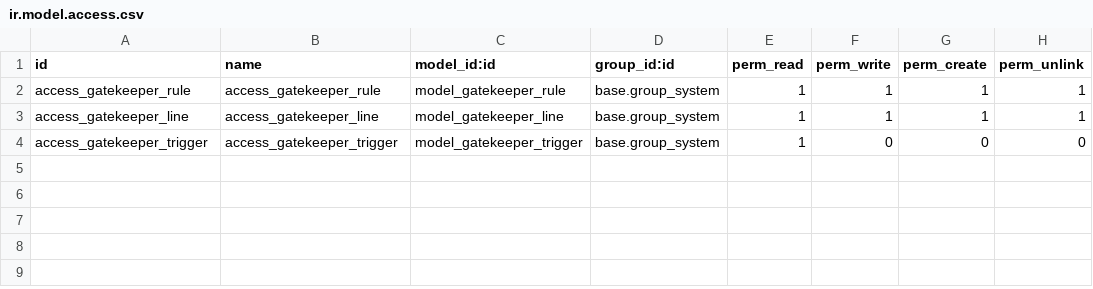
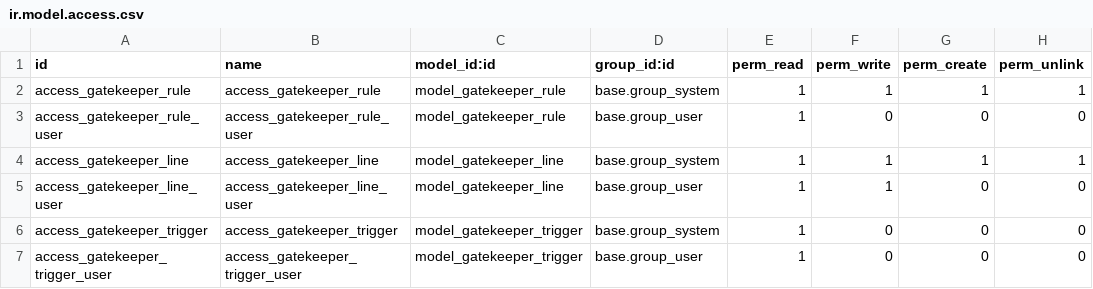
Before and after one commit to GlodoUK/odoo-addons, a CSV file: action_gatekeeper/security/ir.model.access.csv, drawn as a sheet.

```diff
--- a/action_gatekeeper/security/ir.model.access.csv
+++ b/action_gatekeeper/security/ir.model.access.csv
@@ -2,3 +2,6 @@ id,name,model_id:id,group_id:id,perm_read,perm_write,perm_create,perm_unlink
 access_gatekeeper_rule,access_gatekeeper_rule,model_gatekeeper_rule,base.group_system,1,1,1,1
+access_gatekeeper_rule_user,access_gatekeeper_rule_user,model_gatekeeper_rule,base.group_user,1,0,0,0
 access_gatekeeper_line,access_gatekeeper_line,model_gatekeeper_line,base.group_system,1,1,1,1
+access_gatekeeper_line_user,access_gatekeeper_line_user,model_gatekeeper_line,base.group_user,1,1,0,0
 access_gatekeeper_trigger,access_gatekeeper_trigger,model_gatekeeper_trigger,base.group_system,1,0,0,0
+access_gatekeeper_trigger_user,access_gatekeeper_trigger_user,model_gatekeeper_trigger,base.group_user,1,0,0,0
```
Also changed, not shown: 10 other files.
